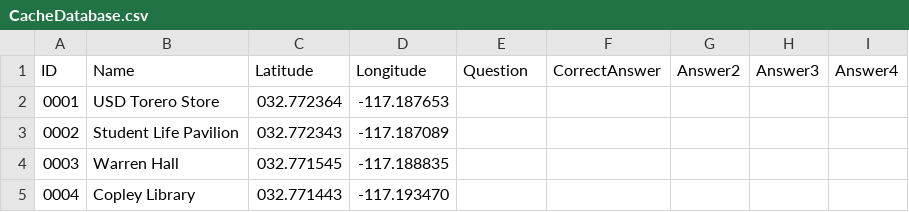
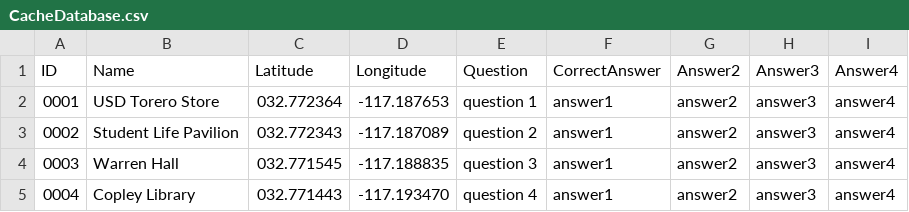
Before and after one commit to mvarrialegomez/UniversityGeocaching, a CSV file: UniversityGeocaching/Demo Server/CacheDatabase.csv, drawn as a sheet.

Commit message:
Connected CacheDatabase to CacheQuestionsPageView. The answer choices are shuffled as well!

```diff
--- a/UniversityGeocaching/Demo Server/CacheDatabase.csv
+++ b/UniversityGeocaching/Demo Server/CacheDatabase.csv
@@ -1,5 +1,5 @@
 ID,Name,Latitude,Longitude,Question,CorrectAnswer,Answer2,Answer3,Answer4
-0001,USD Torero Store,032.772364,-117.187653,
-0002,Student Life Pavilion,032.772343,-117.187089,
-0003,Warren Hall,032.771545,-117.188835,
-0004,Copley Library,032.771443,-117.193470,
+0001,USD Torero Store,032.772364,-117.187653, question 1, answer1, answer2, answer3, answer4
+0002,Student Life Pavilion,032.772343,-117.187089, question 2, answer1, answer2, answer3, answer4
+0003,Warren Hall,032.771545,-117.188835, question 3, answer1, answer2, answer3, answer4
+0004,Copley Library,032.771443,-117.193470, question 4, answer1, answer2, answer3, answer4
```
Also changed, not shown: 1 other file.
